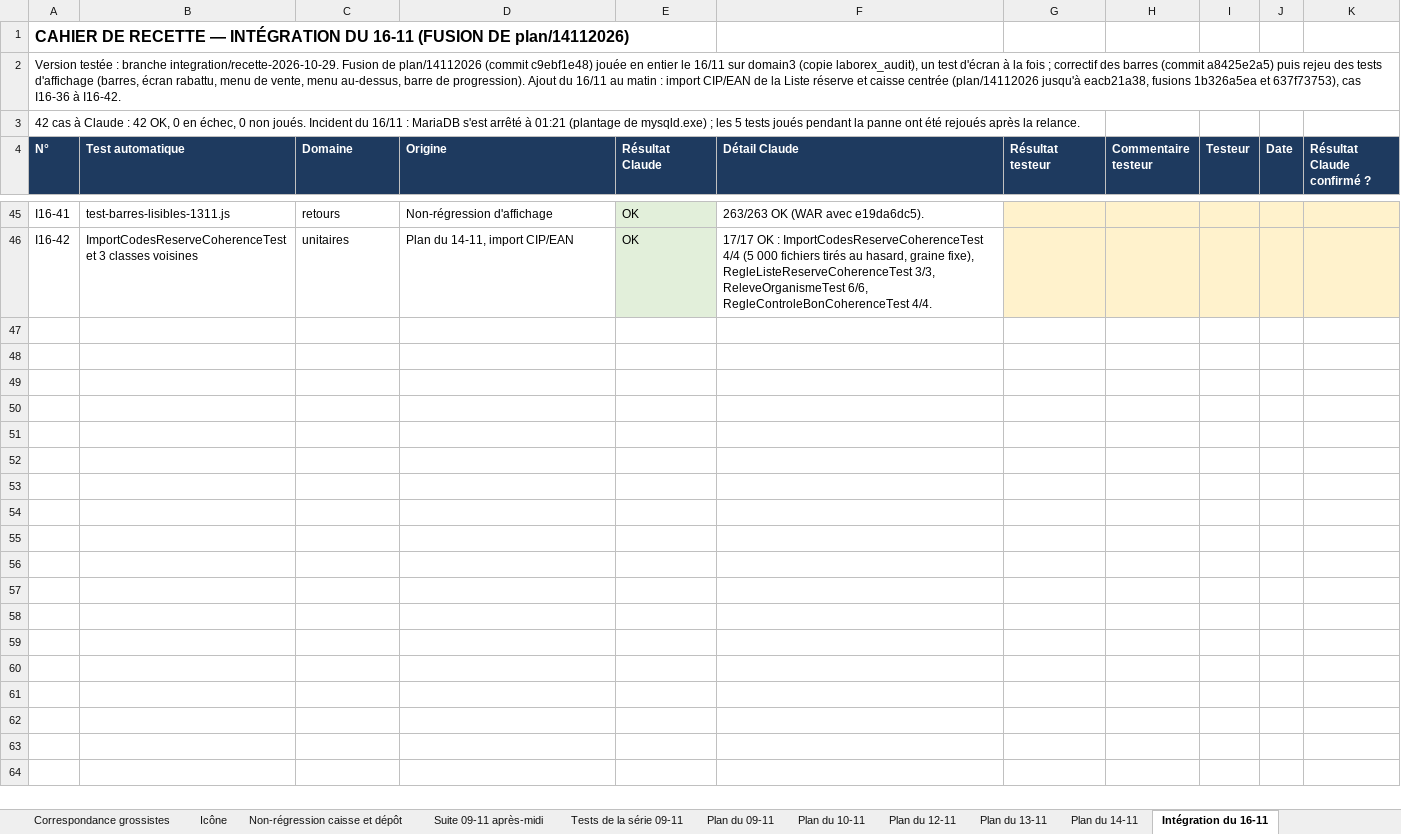
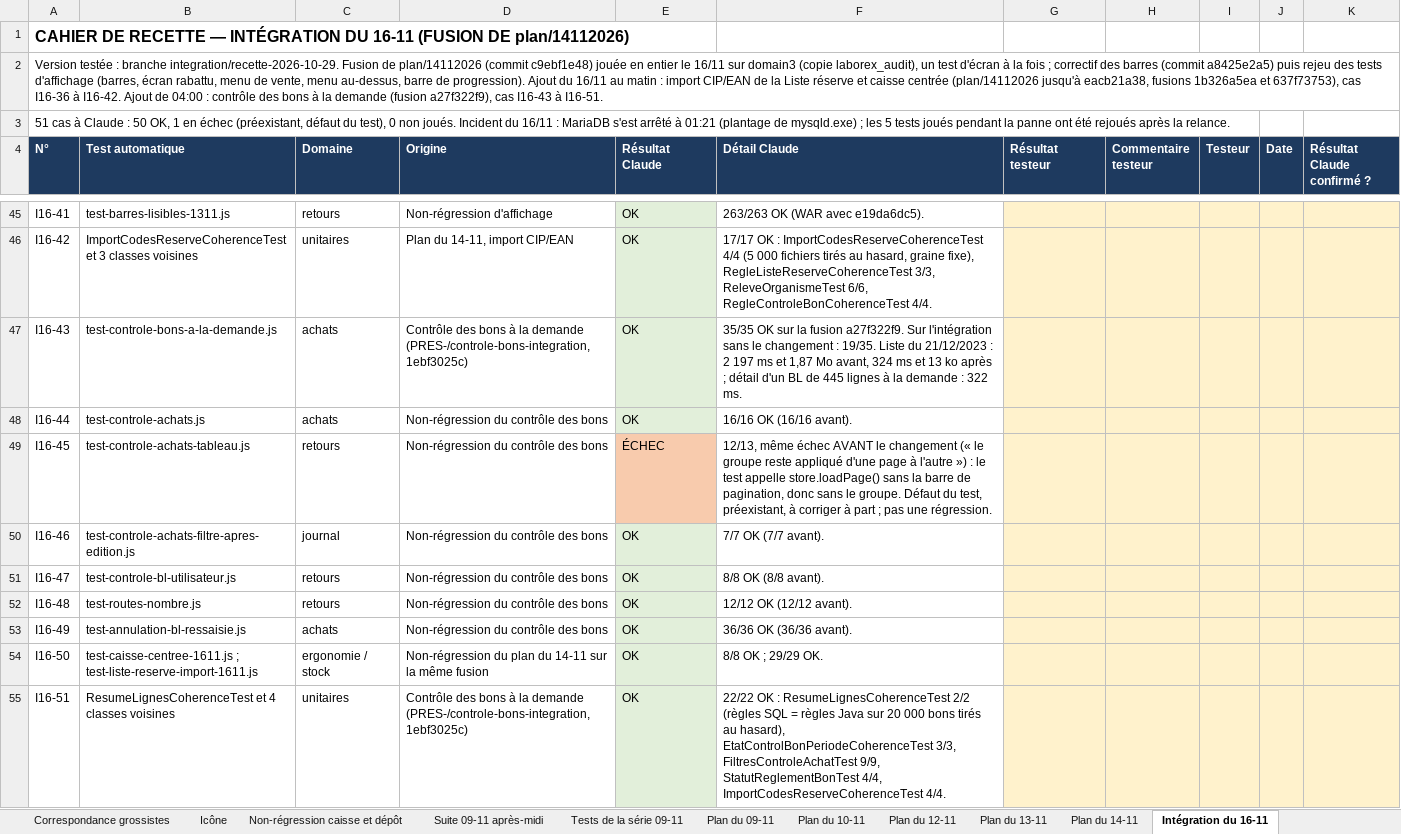
Before and after one commit to airm5500/prestige, an Excel workbook: docs/recette/CAHIER_RECETTE_2026-11-16.xlsx, sheet Intégration du 16-11, drawn as a sheet; only a part is shown, gaps mark what is left out; values as stored, in another font and other column widths than the file's, no borders; the diff names each change by its address in the sheet, - before the commit and + after, or states it on an @@ line.

```diff
--- a/docs/recette/CAHIER_RECETTE_2026-11-16.xlsx (sheet Intégration du 16-11)
+++ b/docs/recette/CAHIER_RECETTE_2026-11-16.xlsx (sheet Intégration du 16-11)
-A2 (N°): …à I16-42.
+A2 (N°): …à I16-42. Ajout de 04:00 : contrôle des bons à la demande (fusion a27f322f9), cas I16-43 à I16-51.
-A3 (N°): 42 cas à Claude : 42 OK, 0 en échec, 0 non…
+A3 (N°): 51 cas à Claude : 50 OK, 1 en échec (préexistant, défaut du test), 0 non…
+row 47: I16-43 | test-controle-bons-a-la-demande.js | achats | Contrôle des bons à la demande (PRES-/controle-bons-integration, 1ebf3025c) | OK | 35/35 OK sur la fusion a27f322f9. Sur l'intégration sans le changement : 19/35. Liste du 21/12/2023 : 2 197 ms et 1,87 Mo avant, 324 ms et 13 ko après ; détail d'un BL de 445 lignes à la demande : 322 ms.
+row 48: I16-44 | test-controle-achats.js | achats | Non-régression du contrôle des bons | OK | 16/16 OK (16/16 avant).
+row 49: I16-45 | test-controle-achats-tableau.js | retours | Non-régression du contrôle des bons | ÉCHEC | 12/13, même échec AVANT le changement (« le groupe reste appliqué d'une page à l'autre ») : le test appelle store.loadPage() sans la barre de pagination, donc sans le groupe. Défaut du test, préexistant, à corriger à part ; pas une régression.
+row 50: I16-46 | test-controle-achats-filtre-apres-edition.js | journal | Non-régression du contrôle des bons | OK | 7/7 OK (7/7 avant).
+row 51: I16-47 | test-controle-bl-utilisateur.js | retours | Non-régression du contrôle des bons | OK | 8/8 OK (8/8 avant).
+row 52: I16-48 | test-routes-nombre.js | retours | Non-régression du contrôle des bons | OK | 12/12 OK (12/12 avant).
+row 53: I16-49 | test-annulation-bl-ressaisie.js | achats | Non-régression du contrôle des bons | OK | 36/36 OK (36/36 avant).
+row 54: I16-50 | test-caisse-centree-1611.js ; test-liste-reserve-import-1611.js | ergonomie / stock | Non-régression du plan du 14-11 sur la même fusion | OK | 8/8 OK ; 29/29 OK.
+row 55: I16-51 | ResumeLignesCoherenceTest et 4 classes voisines | unitaires | Contrôle des bons à la demande (PRES-/controle-bons-integration, 1ebf3025c) | OK | 22/22 OK : ResumeLignesCoherenceTest 2/2 (règles SQL = règles Java sur 20 000 bons tirés au hasard), EtatControlBonPeriodeCoherenceTest 3/3, FiltresControleAchatTest 9/9, StatutReglementBonTest 4/4, ImportCodesReserveCoherenceTest 4/4.
```
Also changed, not shown: sheet Synthèse.
